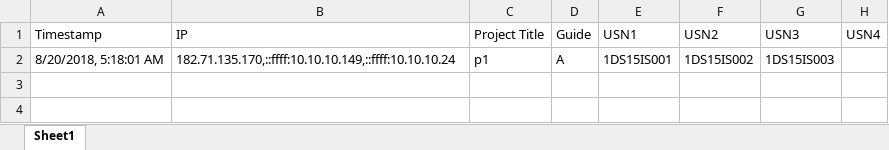
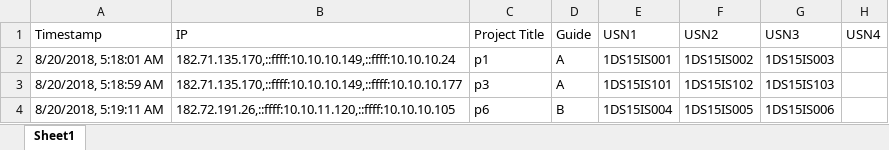
Before and after one commit to sourabbr/Project_Selection, an Excel workbook: exports/registrations.xlsx, sheet Sheet1, drawn as a sheet; values as stored, in another font and other column widths than the file's, no borders; the diff names each change by its address in the sheet, - before the commit and + after, or states it on an @@ line.

Commit message:
👝⛺️ Checkpoint

```diff
--- a/exports/registrations.xlsx (sheet Sheet1)
+++ b/exports/registrations.xlsx (sheet Sheet1)
+row 3: 8/20/2018, 5:18:59 AM | 182.71.135.170,::ffff:10.10.10.149,::ffff:10.10.10.177 | p3 | A | 1DS15IS101 | 1DS15IS102 | 1DS15IS103
+row 4: 8/20/2018, 5:19:11 AM | 182.72.191.26,::ffff:10.10.11.120,::ffff:10.10.10.105 | p6 | B | 1DS15IS004 | 1DS15IS005 | 1DS15IS006
```
